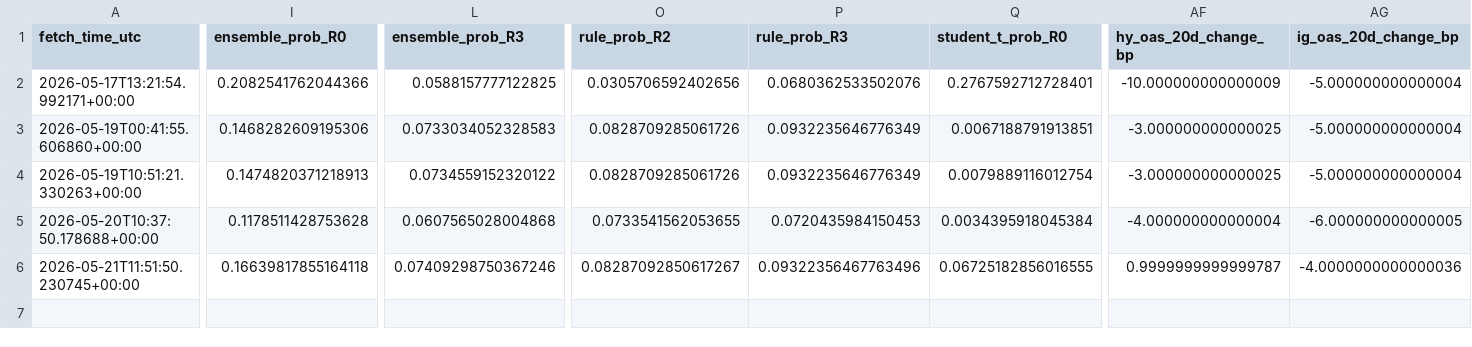
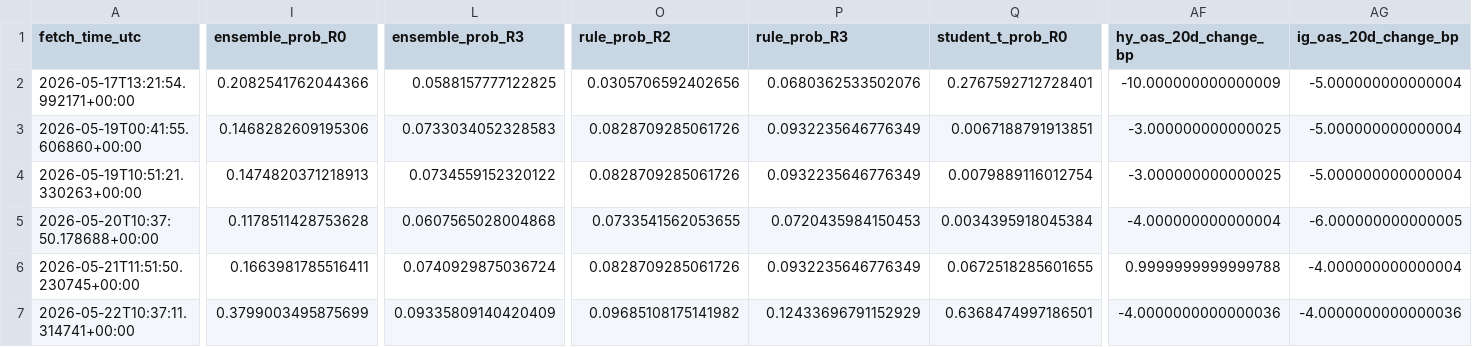
Before and after one commit to harryz77-ai/macro-regime-experiment-v2, a CSV file: data/history.csv, drawn as a sheet; only a part is shown, gaps mark what is left out; rows hold the shown columns only; the diff names each change by its address in the sheet, - before the commit and + after, or states it on an @@ line.

```diff
--- a/data/history.csv
+++ b/data/history.csv
-I6 (ensemble_prob_R0): 0.16639817855164118
+I6 (ensemble_prob_R0): 0.1663981785516411
-L6 (ensemble_prob_R3): 0.07409298750367246
+L6 (ensemble_prob_R3): 0.0740929875036724
-O6 (rule_prob_R2): 0.08287092850617267
+O6 (rule_prob_R2): 0.0828709285061726
-P6 (rule_prob_R3): 0.09322356467763496
+P6 (rule_prob_R3): 0.0932235646776349
-Q6 (student_t_prob_R0): 0.06725182856016555
+Q6 (student_t_prob_R0): 0.0672518285601655
-AF6 (hy_oas_20d_change_bp): 0.9999999999999787
+AF6 (hy_oas_20d_change_bp): 0.9999999999999788
-AG6 (ig_oas_20d_change_bp): -4.0000000000000036
+AG6 (ig_oas_20d_change_bp): -4.000000000000004
+row 7: 2026-05-22T10:37:11.314741+00:00 | 0.3799003495875699 | 0.09335809140420409 | 0.09685108175141982 | 0.12433696791152929 | 0.6368474997186501 | -4.0000000000000036 | -4.0000000000000036
```
Also changed, not shown: 2 other files.
